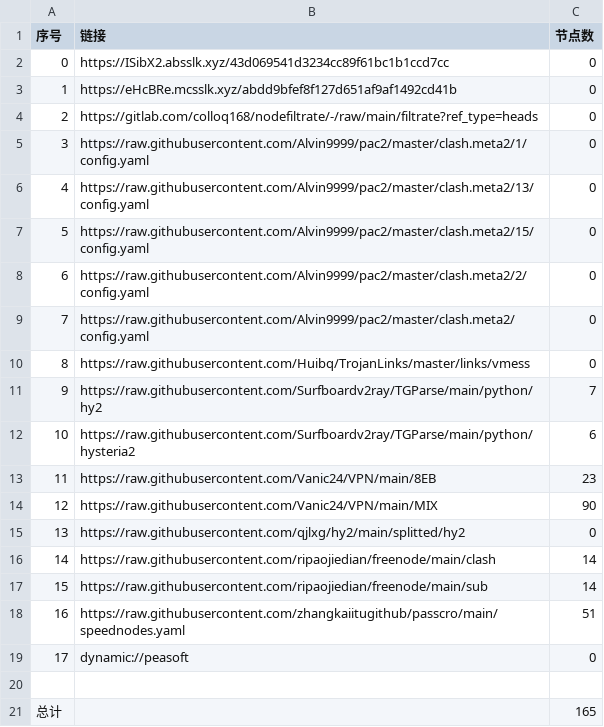
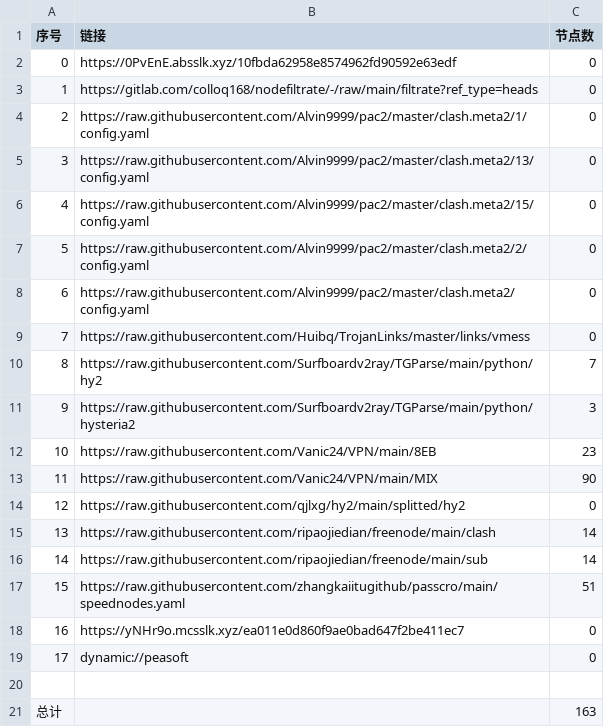
Before and after one commit to ileesen/PublicNodes, a CSV file: list_result.csv, drawn as a sheet; removed rows and columns are numbered as before the commit, all else as after; the diff names each change by its address in the sheet, - before the commit and + after, or states it on an @@ line.

```diff
--- a/list_result.csv
+++ b/list_result.csv
-row 2: 0 | https://ISibX2.absslk.xyz/43d069541d3234cc89f61bc1b1ccd7cc | 0
@@ column A (序号) renumbered between rows 2 and 17 @@
-B2 (链接): https://eHcBRe.mcsslk.xyz/abdd9bfef8f127d651af9af1492cd41b
+B2 (链接): https://0PvEnE.absslk.xyz/10fbda62958e8574962fd90592e63edf
-C11 (节点数): 6
+C11 (节点数): 3
+row 18: 16 | https://yNHr9o.mcsslk.xyz/ea011e0d860f9ae0bad647f2be411ec7 | 0
-C21 (节点数): 165
+C21 (节点数): 163
```
Also changed, not shown: 25 other files.
